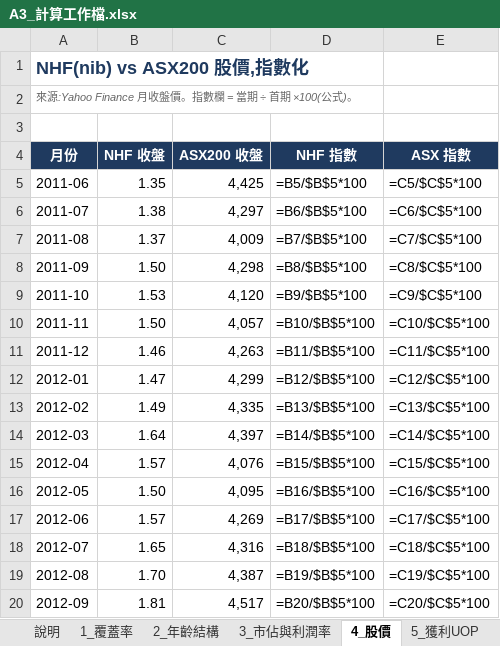
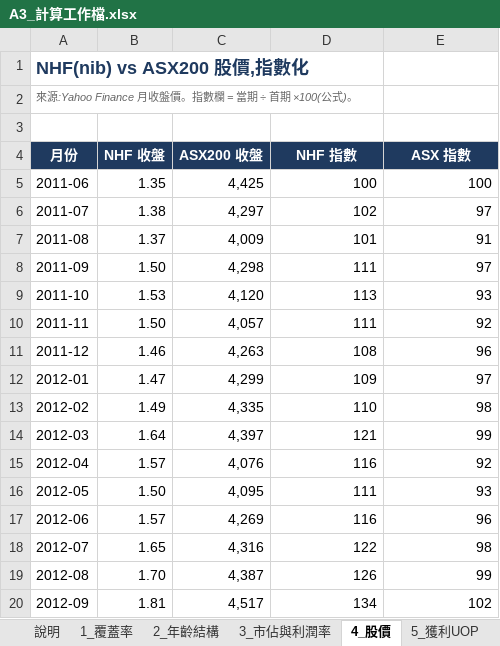
Before and after one commit to pokai-huang0828/UTS_workspace, an Excel workbook: Foundation Studio/Assessment3/A3_計算工作檔.xlsx, sheet 4_股價, drawn as a sheet; only a part is shown; values as stored, in another font and other column widths than the file's, no borders; formulas without a stored value are shown as written; the diff covers the shown part only; the diff names each change by its address in the sheet, - before the commit and + after, or states it on an @@ line.

```diff
--- a/Foundation Studio/Assessment3/A3_計算工作檔.xlsx (sheet 4_股價)
+++ b/Foundation Studio/Assessment3/A3_計算工作檔.xlsx (sheet 4_股價)
-D5 (NHF 指數): =B5/$B$5*100
+D5 (NHF 指數): 100
-E5 (ASX 指數): =C5/$C$5*100
+E5 (ASX 指數): 100
-D6 (NHF 指數): =B6/$B$5*100
+D6 (NHF 指數): 102
-E6 (ASX 指數): =C6/$C$5*100
+E6 (ASX 指數): 97
-D7 (NHF 指數): =B7/$B$5*100
+D7 (NHF 指數): 101
-E7 (ASX 指數): =C7/$C$5*100
+E7 (ASX 指數): 91
-D8 (NHF 指數): =B8/$B$5*100
+D8 (NHF 指數): 111
-E8 (ASX 指數): =C8/$C$5*100
+E8 (ASX 指數): 97
-D9 (NHF 指數): =B9/$B$5*100
+D9 (NHF 指數): 113
-E9 (ASX 指數): =C9/$C$5*100
+E9 (ASX 指數): 93
-D10 (NHF 指數): =B10/$B$5*100
+D10 (NHF 指數): 111
-E10 (ASX 指數): =C10/$C$5*100
+E10 (ASX 指數): 92
-D11 (NHF 指數): =B11/$B$5*100
+D11 (NHF 指數): 108
-E11 (ASX 指數): =C11/$C$5*100
+E11 (ASX 指數): 96
-D12 (NHF 指數): =B12/$B$5*100
+D12 (NHF 指數): 109
-E12 (ASX 指數): =C12/$C$5*100
+E12 (ASX 指數): 97
-D13 (NHF 指數): =B13/$B$5*100
+D13 (NHF 指數): 110
-E13 (ASX 指數): =C13/$C$5*100
+E13 (ASX 指數): 98
-D14 (NHF 指數): =B14/$B$5*100
+D14 (NHF 指數): 121
-E14 (ASX 指數): =C14/$C$5*100
+E14 (ASX 指數): 99
-D15 (NHF 指數): =B15/$B$5*100
+D15 (NHF 指數): 116
-E15 (ASX 指數): =C15/$C$5*100
+E15 (ASX 指數): 92
-D16 (NHF 指數): =B16/$B$5*100
+D16 (NHF 指數): 111
-E16 (ASX 指數): =C16/$C$5*100
+E16 (ASX 指數): 93
-D17 (NHF 指數): =B17/$B$5*100
+D17 (NHF 指數): 116
-E17 (ASX 指數): =C17/$C$5*100
+E17 (ASX 指數): 96
-D18 (NHF 指數): =B18/$B$5*100
+D18 (NHF 指數): 122
-E18 (ASX 指數): =C18/$C$5*100
+E18 (ASX 指數): 98
-D19 (NHF 指數): =B19/$B$5*100
+D19 (NHF 指數): 126
-E19 (ASX 指數): =C19/$C$5*100
+E19 (ASX 指數): 99
-D20 (NHF 指數): =B20/$B$5*100
+D20 (NHF 指數): 134
-E20 (ASX 指數): =C20/$C$5*100
+E20 (ASX 指數): 102
```
Also changed, not shown: 330 edited cells elsewhere in this sheet, sheet 7_季節性回歸, sheet 3_市佔與利潤率, sheet 1_覆蓋率, sheet 2_年齡結構, sheet 6_DiD, sheet 5_獲利UOP, 1 more sheet, 2 other files.
